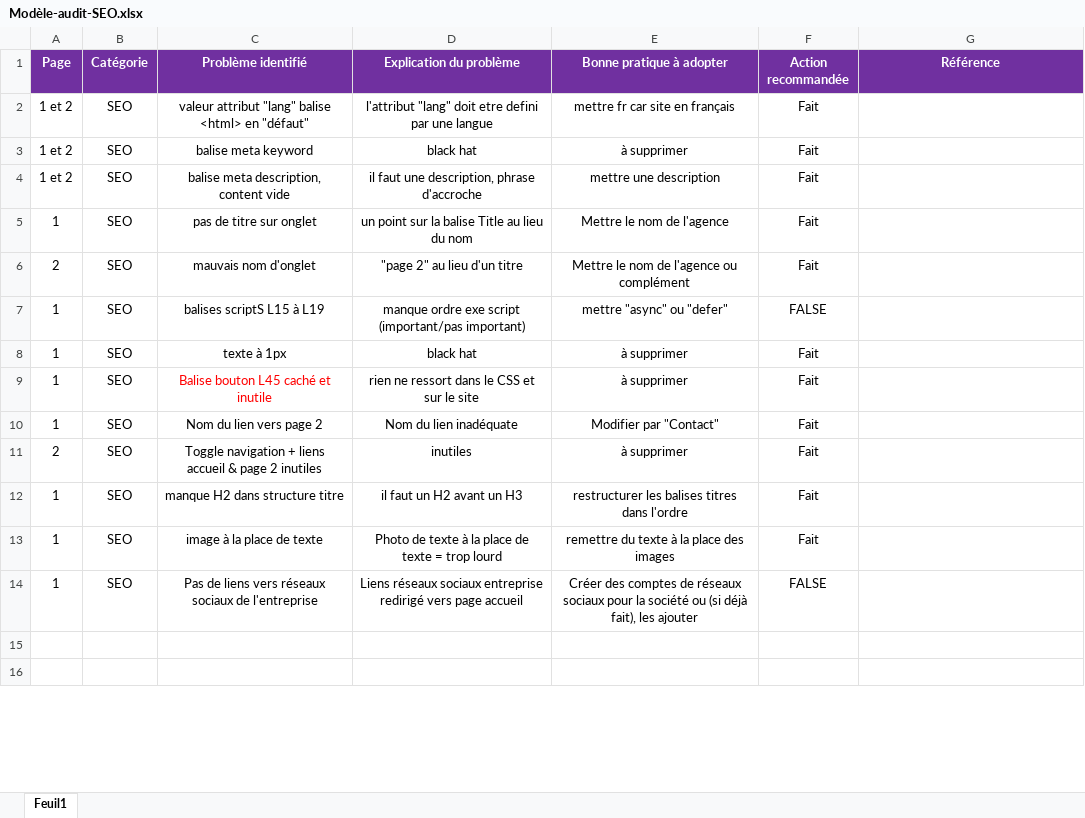
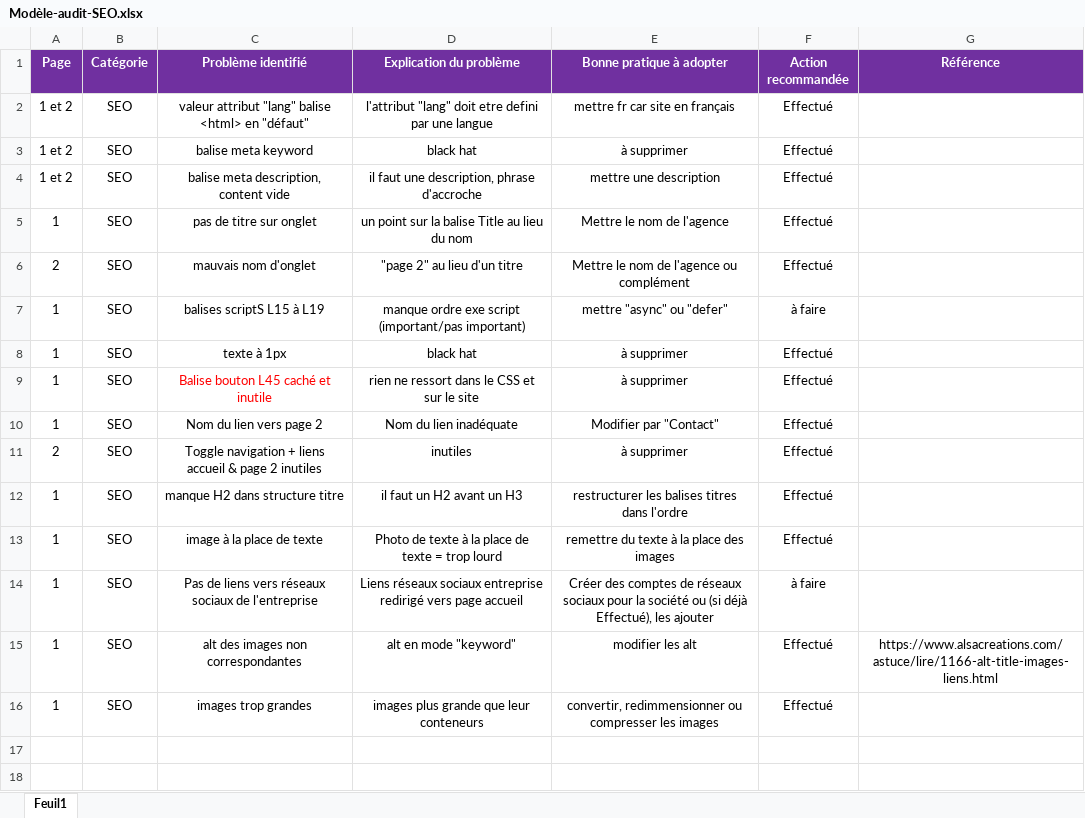
Before and after one commit to Saigia/GianniRaimondo_4_01042021, an Excel workbook: Modèle-audit-SEO.xlsx, sheet Feuil1, drawn as a sheet; only a part is shown; values as stored, in another font and other column widths than the file's, no borders; the diff covers the shown part only; the diff names each change by its address in the sheet, - before the commit and + after, or states it on an @@ line.

Commit message:
modifications des images, alt et dimensions

```diff
--- a/Modèle-audit-SEO.xlsx (sheet Feuil1)
+++ b/Modèle-audit-SEO.xlsx (sheet Feuil1)
-F2:F6 (Action recommandée): Fait
+F2:F6 (Action recommandée): Effectué
-F7 (Action recommandée): FALSE
+F7 (Action recommandée): à faire
-F8:F13 (Action recommandée): Fait
+F8:F13 (Action recommandée): Effectué
-E14 (Bonne pratique à adopter): …(si déjà fait), les ajouter
+E14 (Bonne pratique à adopter): …(si déjà Effectué), les ajouter
-F14 (Action recommandée): FALSE
+F14 (Action recommandée): à faire
+row 15: 1 | SEO | alt des images non correspondantes | alt en mode "keyword" | modifier les alt | Effectué | https://www.alsacreations.com/astuce/lire/1166-alt-title-images-liens.html
+row 16: 1 | SEO | images trop grandes | images plus grande que leur conteneurs | convertir, redimmensionner ou compresser les images | Effectué
```
Also changed, not shown: 4 added rows, 6 removed rows and 3 edited cells elsewhere in this sheet, 12 other files.
